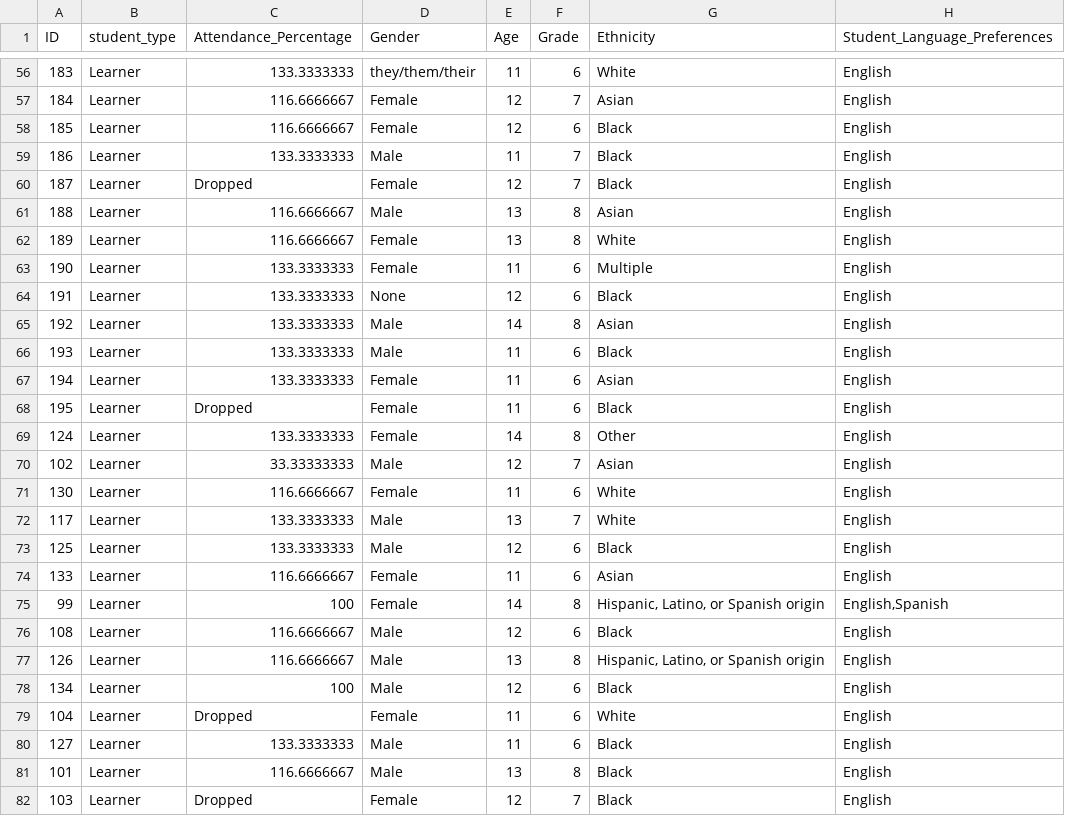
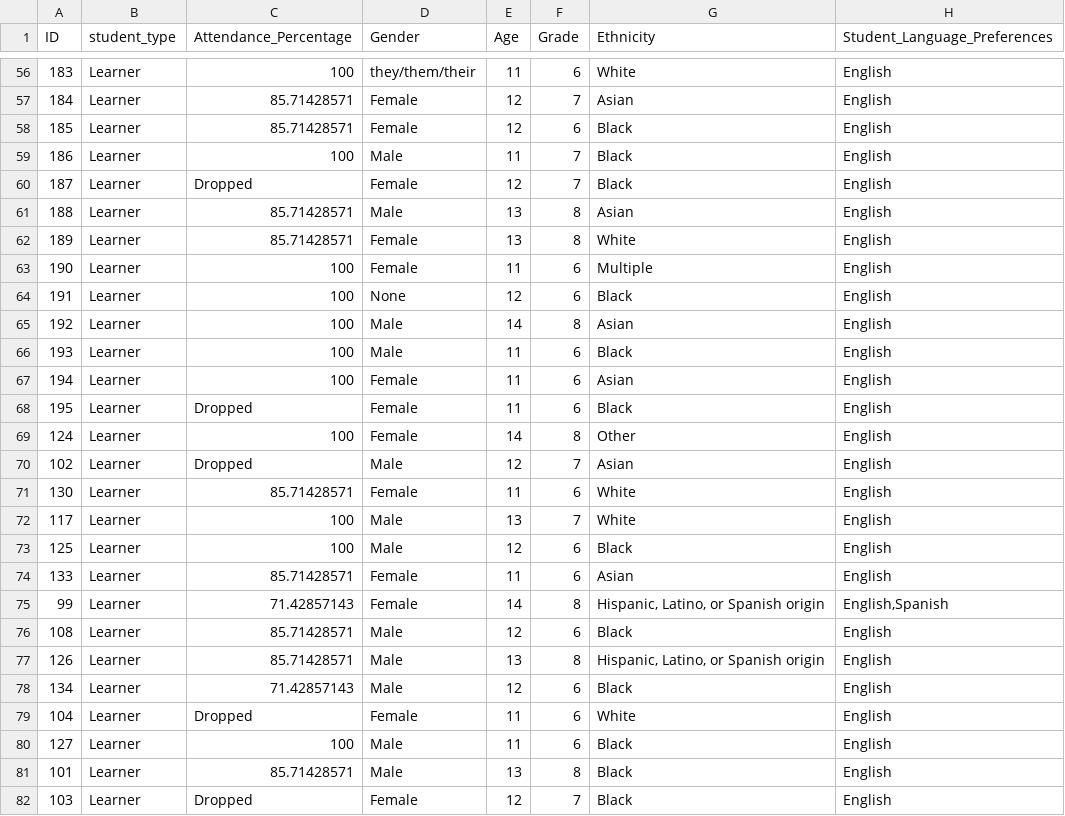
Before and after one commit to alanqiao6/Data-Plus, a CSV file: 50_score_datasets/scores_learners.csv, drawn as a sheet; only a part is shown, gaps mark what is left out; the diff covers the shown part only; the diff names each change by its address in the sheet, - before the commit and + after, or states it on an @@ line.

```diff
--- a/50_score_datasets/scores_learners.csv
+++ b/50_score_datasets/scores_learners.csv
-C56 (Attendance_Percentage): 133.3333333
+C56 (Attendance_Percentage): 100
-C57:C58 (Attendance_Percentage): 116.6666667
+C57:C58 (Attendance_Percentage): 85.71428571
-C59 (Attendance_Percentage): 133.3333333
+C59 (Attendance_Percentage): 100
-C61:C62 (Attendance_Percentage): 116.6666667
+C61:C62 (Attendance_Percentage): 85.71428571
-C63:C67 (Attendance_Percentage): 133.3333333
+C63:C67 (Attendance_Percentage): 100
-C69 (Attendance_Percentage): 133.3333333
+C69 (Attendance_Percentage): 100
-C70 (Attendance_Percentage): 33.33333333
+C70 (Attendance_Percentage): Dropped
-C71 (Attendance_Percentage): 116.6666667
+C71 (Attendance_Percentage): 85.71428571
-C72:C73 (Attendance_Percentage): 133.3333333
+C72:C73 (Attendance_Percentage): 100
-C74 (Attendance_Percentage): 116.6666667
+C74 (Attendance_Percentage): 85.71428571
-C75 (Attendance_Percentage): 100
+C75 (Attendance_Percentage): 71.42857143
-C76:C77 (Attendance_Percentage): 116.6666667
+C76:C77 (Attendance_Percentage): 85.71428571
-C78 (Attendance_Percentage): 100
+C78 (Attendance_Percentage): 71.42857143
-C80 (Attendance_Percentage): 133.3333333
+C80 (Attendance_Percentage): 100
-C81 (Attendance_Percentage): 116.6666667
+C81 (Attendance_Percentage): 85.71428571
```
Also changed, not shown: 118 edited cells elsewhere in this file, 50_score_datasets/gui_dataset.csv, 50_score_datasets/scores_makers.csv, 2 other files.
